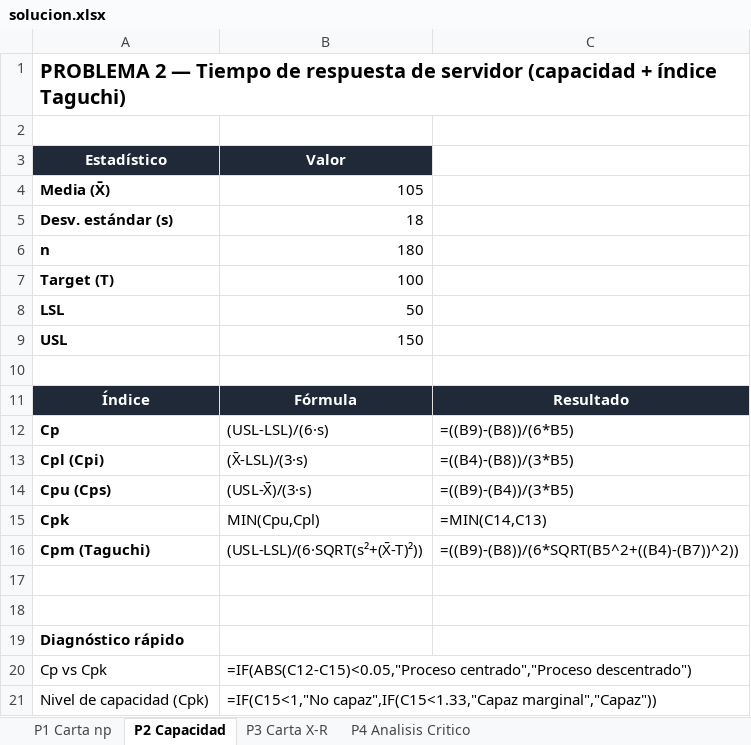
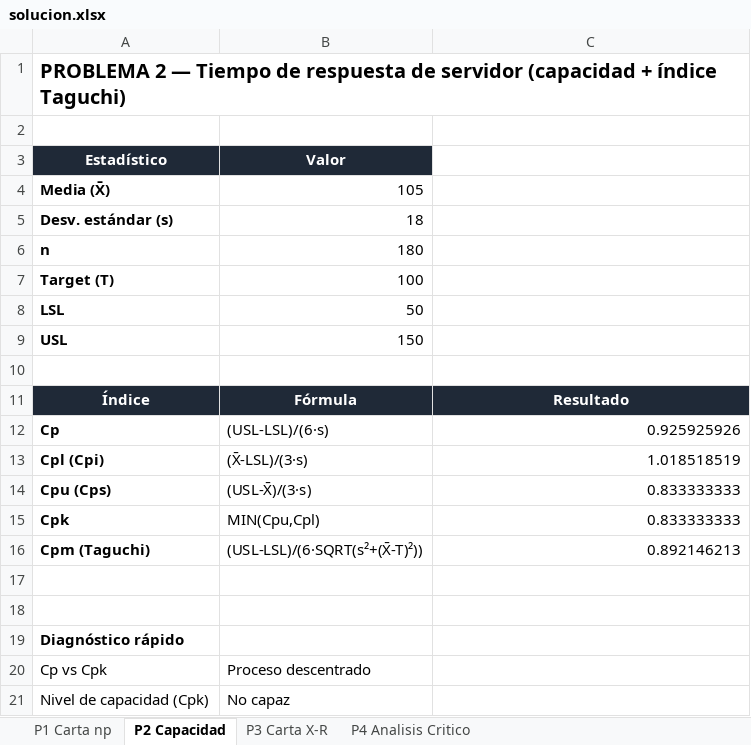
Before and after one commit to EDUARDOROMAN566/PC4-Roman-Eduardo, an Excel workbook: excel/solucion.xlsx, sheet P2 Capacidad, drawn as a sheet; values as stored, in another font and other column widths than the file's, no borders; formulas without a stored value are shown as written; charts and pictures not drawn; the diff names each change by its address in the sheet, - before the commit and + after, or states it on an @@ line.

```diff
--- a/excel/solucion.xlsx (sheet P2 Capacidad)
+++ b/excel/solucion.xlsx (sheet P2 Capacidad)
-C12: =((B9)-(B8))/(6*B5)
+C12: 0.925925926
-C13: =((B4)-(B8))/(3*B5)
+C13: 1.018518519
-C14: =((B9)-(B4))/(3*B5)
+C14: 0.833333333
-C15: =MIN(C14,C13)
+C15: 0.833333333
-C16: =((B9)-(B8))/(6*SQRT(B5^2+((B4)-(B7))^2))
+C16: 0.892146213
-B20 (Valor): =IF(ABS(C12-C15)<0.05,"Proceso centrado","Proceso descentrado")
+B20 (Valor): Proceso descentrado
-B21 (Valor): =IF(C15<1,"No capaz",IF(C15<1.33,"Capaz marginal","Capaz"))
+B21 (Valor): No capaz
```
Also changed, not shown: sheet P3 Carta X-R, sheet P1 Carta np, charts or pictures, 6 other files.
